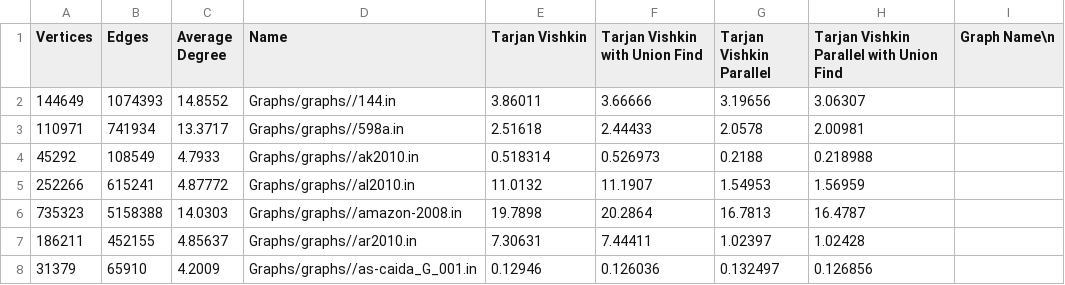
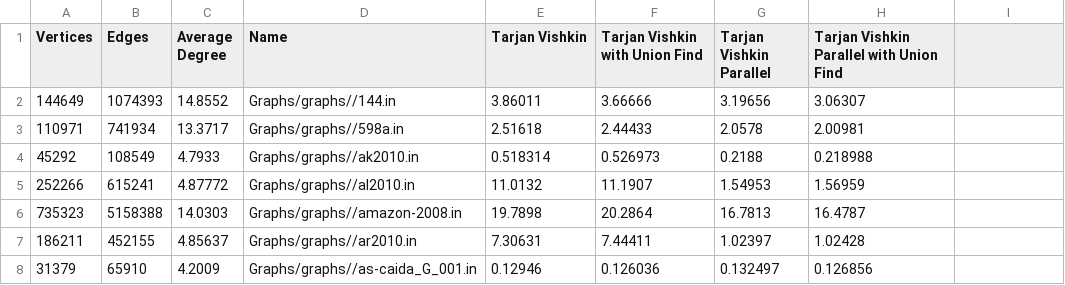
Before and after one commit to adyanshkakran/Tarjan-Vishkin, a CSV file: plot_datas/named_graphs.csv, drawn as a sheet; only a part is shown.

```diff
--- a/plot_datas/named_graphs.csv
+++ b/plot_datas/named_graphs.csv
@@ -1,2 +1,2 @@
-Vertices, Edges, Average Degree, Name, Tarjan Vishkin, Tarjan Vishkin with Union Find, Tarjan Vishkin Parallel, Tarjan Vishkin Parallel with Union Find, Graph Name\n
+Vertices, Edges, Average Degree, Name, Tarjan Vishkin, Tarjan Vishkin with Union Find, Tarjan Vishkin Parallel, Tarjan Vishkin Parallel with Union Find
 144649,1074393,14.8552,Graphs/graphs//144.in,3.86011,3.66666,3.19656,3.06307
```
Also changed, not shown: results.csv, 5 other files.
